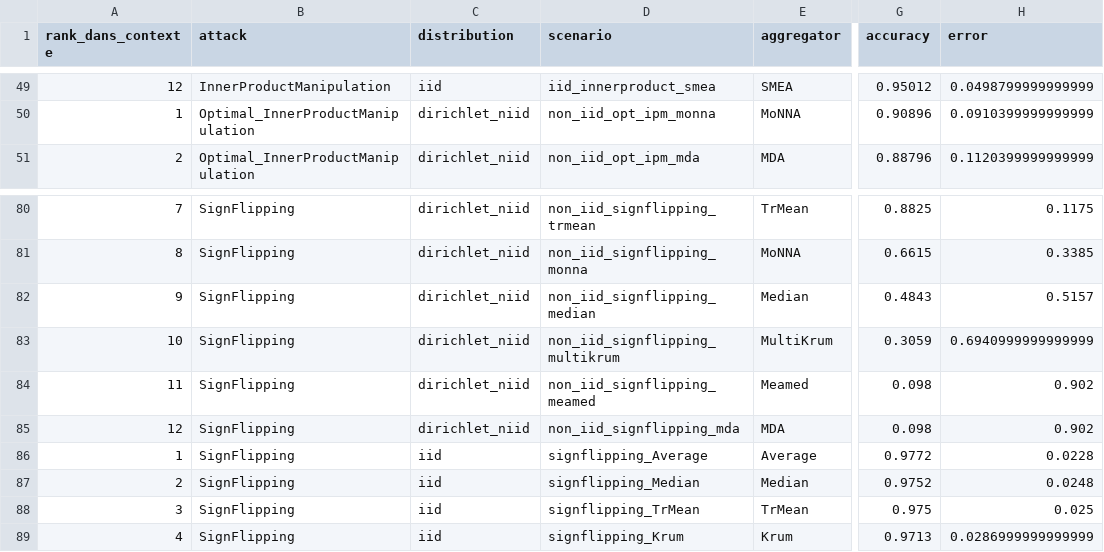
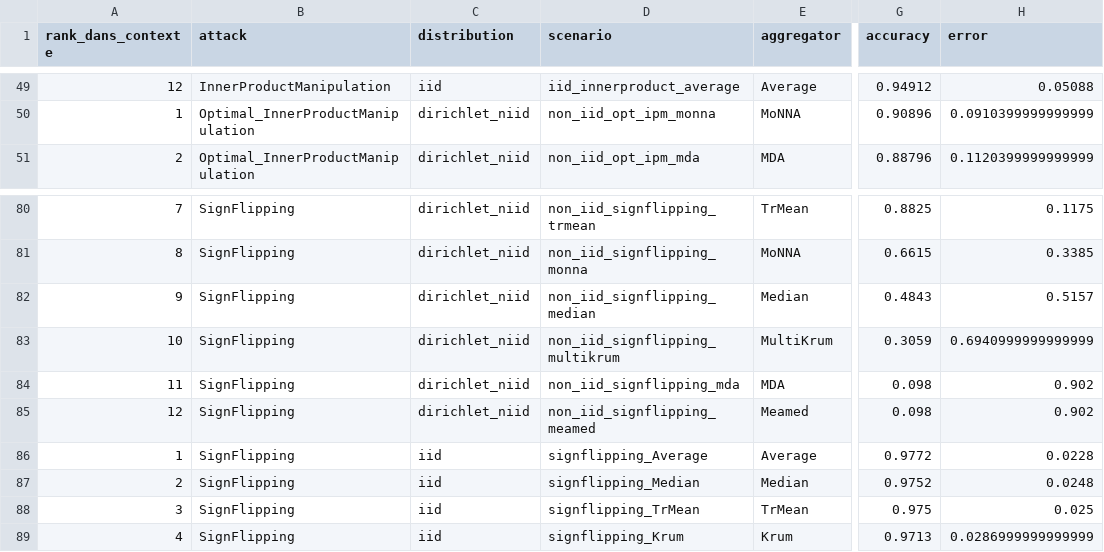
Before and after one commit to abbesamy/federated_learning_internship, a CSV file: resultats_experiences/comparaison_par_attaque/resume_par_attaque.csv, drawn as a sheet; only a part is shown, gaps mark what is left out; the diff covers the shown part only; the diff names each change by its address in the sheet, - before the commit and + after, or states it on an @@ line.

Commit message:
opt alie sur 5 runs à 200 rounds

```diff
--- a/resultats_experiences/comparaison_par_attaque/resume_par_attaque.csv
+++ b/resultats_experiences/comparaison_par_attaque/resume_par_attaque.csv
-D49 (scenario): iid_innerproduct_smea
+D49 (scenario): iid_innerproduct_average
-E49 (aggregator): SMEA
+E49 (aggregator): Average
-G49 (accuracy): 0.95012
+G49 (accuracy): 0.94912
-H49 (error): 0.0498799999999999
+H49 (error): 0.05088
-D84 (scenario): non_iid_signflipping_meamed
+D84 (scenario): non_iid_signflipping_mda
-E84 (aggregator): Meamed
+E84 (aggregator): MDA
-D85 (scenario): non_iid_signflipping_mda
+D85 (scenario): non_iid_signflipping_meamed
-E85 (aggregator): MDA
+E85 (aggregator): Meamed
```
Also changed, not shown: 1 added row, 1 removed row and 30 edited cells elsewhere in this file, resultats_experiences/comparaison_par_attaque/meilleur_agregateur_par_attaque.csv.
